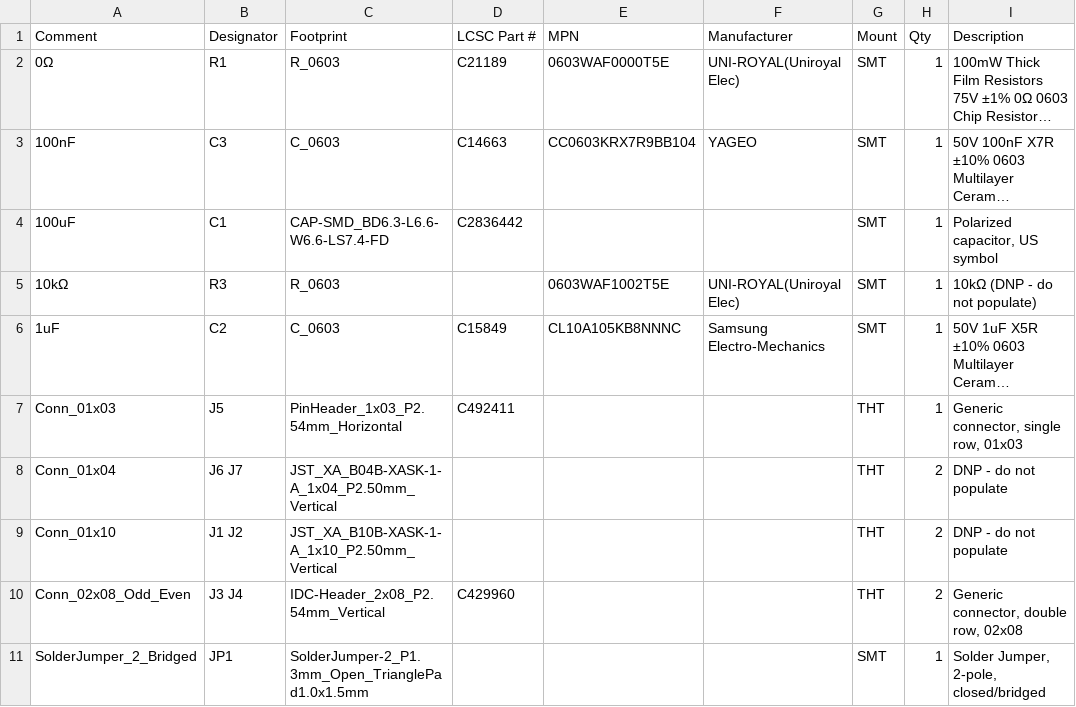
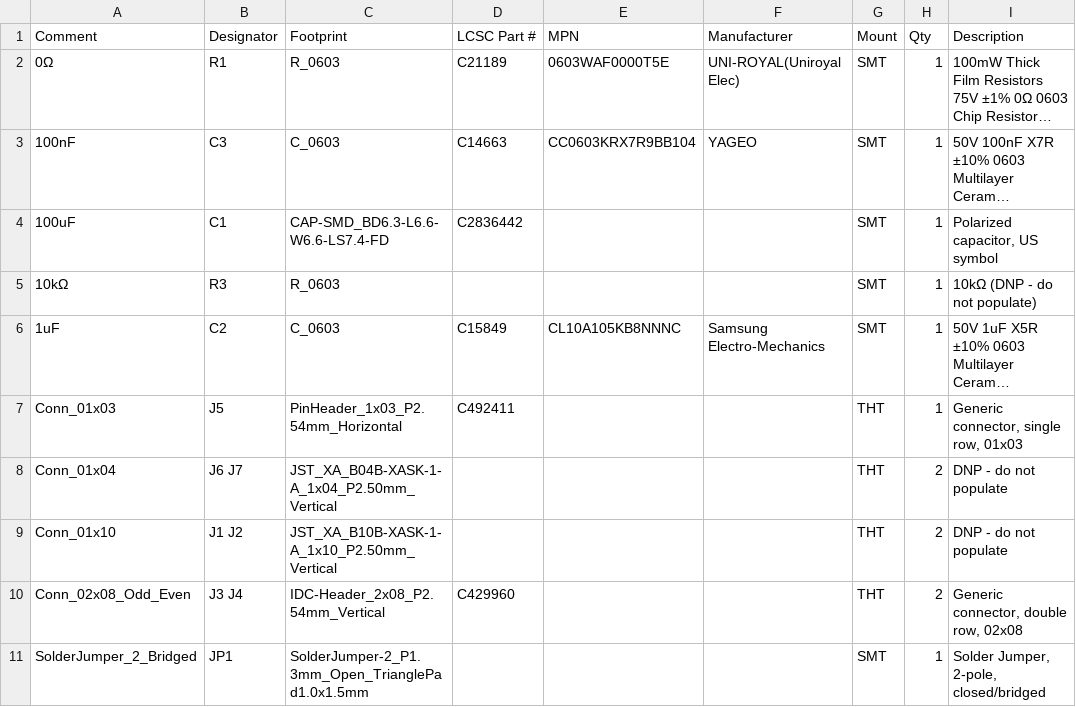
Before and after one commit to barthel/sorter-v2, a CSV file: electronics/order_files/jlcpcb/Adapter_Board_V0.1_BOM_JLCPCB.csv, drawn as a sheet; long unchanged cells end in …; the diff names each change by its address in the sheet, - before the commit and + after, or states it on an @@ line.

Commit message:
fix: LCSC/MPN aus DNP-Zeilen entfernen, DNP-Positionen aus CPL streichen
BOM (alle vier Hersteller, beide Boards): LCSC-Nummern, MPNs und
Herstellerangaben aus DNP-Zeilen entfernt, damit Fertiger die Teile
nicht beschaffen.

CPL/Centroid (alle vier Hersteller, beide Boards): Zeilen für
DNP-Designatoren entfernt, damit die SMT-Maschine keine
Platzierungsanweisung für nicht zu bestückende Bauteile erhält.

Distribution Board: R33/R35/R37/R39/R41/R59, J2/J3, J4, J13,
J14/J15/J19/J20, J16/J18, J24/J28/J32/J36/J40, D1, JP1-JP4.
Adapter Board: J1/J2, J6/J7, R3, JP1.
JLCPCB Distribution Board zusätzlich: U3/U4/U5 (JLCPCB-only DNP).

```diff
--- a/electronics/order_files/jlcpcb/Adapter_Board_V0.1_BOM_JLCPCB.csv
+++ b/electronics/order_files/jlcpcb/Adapter_Board_V0.1_BOM_JLCPCB.csv
-E5 (MPN): 0603WAF1002T5E
+E5 (MPN): (empty)
-F5 (Manufacturer): UNI-ROYAL(Uniroyal Elec)
+F5 (Manufacturer): (empty)
```
Also changed, not shown: electronics/order_files/jlcpcb/Distribution_Board_V1.3_BOM_JLCPCB.csv, 14 other files.
